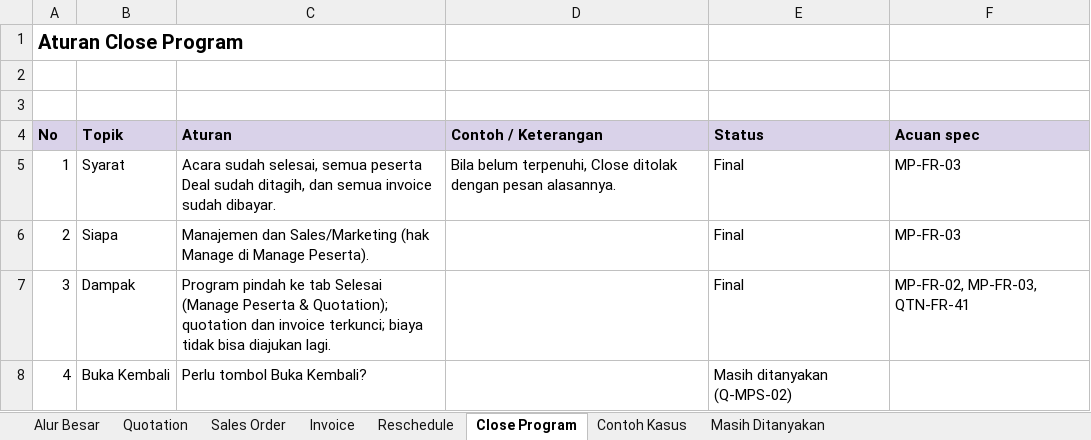
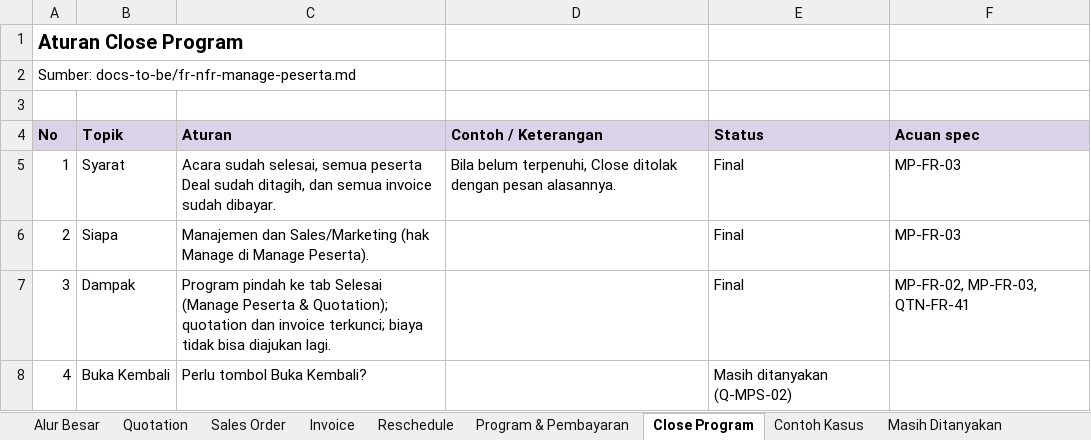
Before and after one commit to alief572/labmania, an Excel workbook: specs/pm/aturan-alur-quotation-so-invoice-reschedule_13-11-2026.xlsx, sheet Close Program, drawn as a sheet; values as stored, in another font and other column widths than the file's, no borders; conditional formats not drawn; the diff names each change by its address in the sheet, - before the commit and + after, or states it on an @@ line.

```diff
--- a/specs/pm/aturan-alur-quotation-so-invoice-reschedule_13-11-2026.xlsx (sheet Close Program)
+++ b/specs/pm/aturan-alur-quotation-so-invoice-reschedule_13-11-2026.xlsx (sheet Close Program)
+sheet tab: Program & Pembayaran
-A2 (No): (empty)
+A2 (No): Sumber: docs-to-be/fr-nfr-manage-peserta.md
```
Also changed, not shown: sheet Reschedule, sheet Masih Ditanyakan, sheet Alur Besar, sheet Contoh Kasus, sheet Sales Order, sheet Invoice, 1 more sheet, specs/pm/test-case-mockup-labmania_13-11-2026.xlsx, 39 other files.
